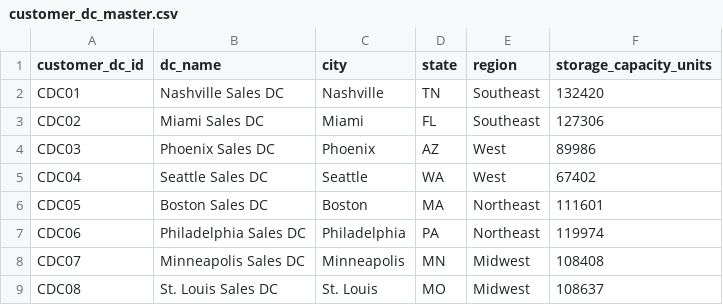
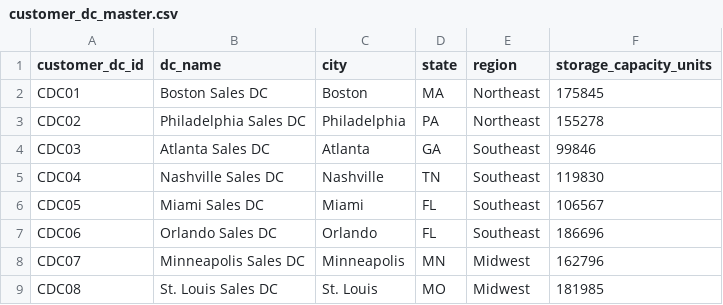
Before and after one commit to shivanginiaggarwal13-bit/Capstone, a CSV file: input datasets/customer_dc_master.csv, drawn as a sheet; only a part is shown; the diff covers the shown part only.

```diff
--- a/input datasets/customer_dc_master.csv
+++ b/input datasets/customer_dc_master.csv
@@ -1,9 +1,9 @@
 customer_dc_id,dc_name,city,state,region,storage_capacity_units
-CDC01,Nashville Sales DC,Nashville,TN,Southeast,132420
-CDC02,Miami Sales DC,Miami,FL,Southeast,127306
-CDC03,Phoenix Sales DC,Phoenix,AZ,West,89986
-CDC04,Seattle Sales DC,Seattle,WA,West,67402
-CDC05,Boston Sales DC,Boston,MA,Northeast,111601
-CDC06,Philadelphia Sales DC,Philadelphia,PA,Northeast,119974
-CDC07,Minneapolis Sales DC,Minneapolis,MN,Midwest,108408
-CDC08,St. Louis Sales DC,St. Louis,MO,Midwest,108637
+CDC01,Boston Sales DC,Boston,MA,Northeast,175845
+CDC02,Philadelphia Sales DC,Philadelphia,PA,Northeast,155278
+CDC03,Atlanta Sales DC,Atlanta,GA,Southeast,99846
+CDC04,Nashville Sales DC,Nashville,TN,Southeast,119830
+CDC05,Miami Sales DC,Miami,FL,Southeast,106567
+CDC06,Orlando Sales DC,Orlando,FL,Southeast,186696
+CDC07,Minneapolis Sales DC,Minneapolis,MN,Midwest,162796
+CDC08,St. Louis Sales DC,St. Louis,MO,Midwest,181985
```
Also changed, not shown: 3 added rows and 18 edited cells elsewhere in this file, input datasets/customer_serving_dc.csv, input datasets/network_lanes.csv, 23 other files.
